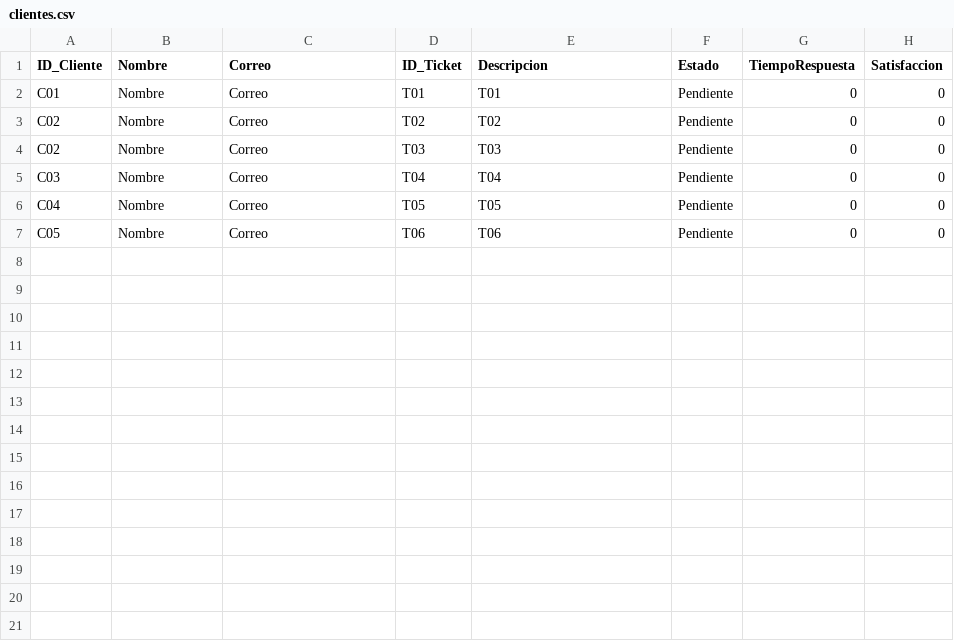
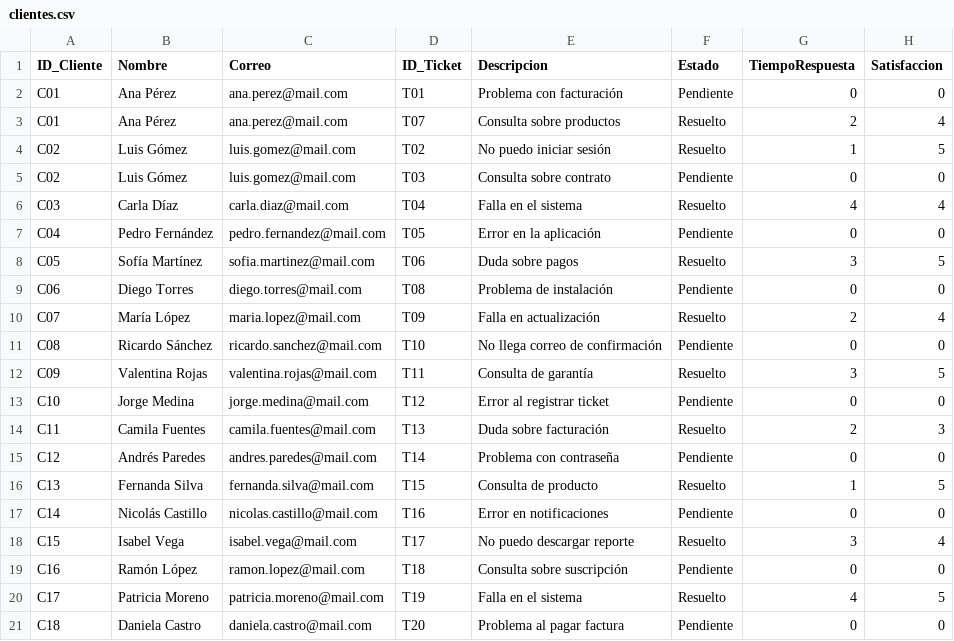
Before and after one commit to humamdisaster/Sistema-Gesti-n-de-Centro-de-Atenci-n-al-Cliente, a CSV file: clientes.csv, drawn as a sheet.

Commit message:
Arreglo clientes.csv

```diff
--- a/clientes.csv
+++ b/clientes.csv
@@ -1,7 +1,21 @@
 ID_Cliente,Nombre,Correo,ID_Ticket,Descripcion,Estado,TiempoRespuesta,Satisfaccion
-C01,Nombre,Correo,T01,T01,Pendiente,0,0
-C02,Nombre,Correo,T02,T02,Pendiente,0,0
-C02,Nombre,Correo,T03,T03,Pendiente,0,0
-C03,Nombre,Correo,T04,T04,Pendiente,0,0
-C04,Nombre,Correo,T05,T05,Pendiente,0,0
-C05,Nombre,Correo,T06,T06,Pendiente,0,0
+C01,Ana Pérez,ana.perez@mail.com,T01,Problema con facturación,Pendiente,0,0
+C01,Ana Pérez,ana.perez@mail.com,T07,Consulta sobre productos,Resuelto,2,4
+C02,Luis Gómez,luis.gomez@mail.com,T02,No puedo iniciar sesión,Resuelto,1,5
+C02,Luis Gómez,luis.gomez@mail.com,T03,Consulta sobre contrato,Pendiente,0,0
+C03,Carla Díaz,carla.diaz@mail.com,T04,Falla en el sistema,Resuelto,4,4
+C04,Pedro Fernández,pedro.fernandez@mail.com,T05,Error en la aplicación,Pendiente,0,0
+C05,Sofía Martínez,sofia.martinez@mail.com,T06,Duda sobre pagos,Resuelto,3,5
+C06,Diego Torres,diego.torres@mail.com,T08,Problema de instalación,Pendiente,0,0
+C07,María López,maria.lopez@mail.com,T09,Falla en actualización,Resuelto,2,4
+C08,Ricardo Sánchez,ricardo.sanchez@mail.com,T10,No llega correo de confirmación,Pendiente,0,0
+C09,Valentina Rojas,valentina.rojas@mail.com,T11,Consulta de garantía,Resuelto,3,5
+C10,Jorge Medina,jorge.medina@mail.com,T12,Error al registrar ticket,Pendiente,0,0
+C11,Camila Fuentes,camila.fuentes@mail.com,T13,Duda sobre facturación,Resuelto,2,3
+C12,Andrés Paredes,andres.paredes@mail.com,T14,Problema con contraseña,Pendiente,0,0
+C13,Fernanda Silva,fernanda.silva@mail.com,T15,Consulta de producto,Resuelto,1,5
+C14,Nicolás Castillo,nicolas.castillo@mail.com,T16,Error en notificaciones,Pendiente,0,0
+C15,Isabel Vega,isabel.vega@mail.com,T17,No puedo descargar reporte,Resuelto,3,4
+C16,Ramón López,ramon.lopez@mail.com,T18,Consulta sobre suscripción,Pendiente,0,0
+C17,Patricia Moreno,patricia.moreno@mail.com,T19,Falla en el sistema,Resuelto,4,5
+C18,Daniela Castro,daniela.castro@mail.com,T20,Problema al pagar factura,Pendiente,0,0
```
Also changed, not shown: reporte.csv, 4 other files.
